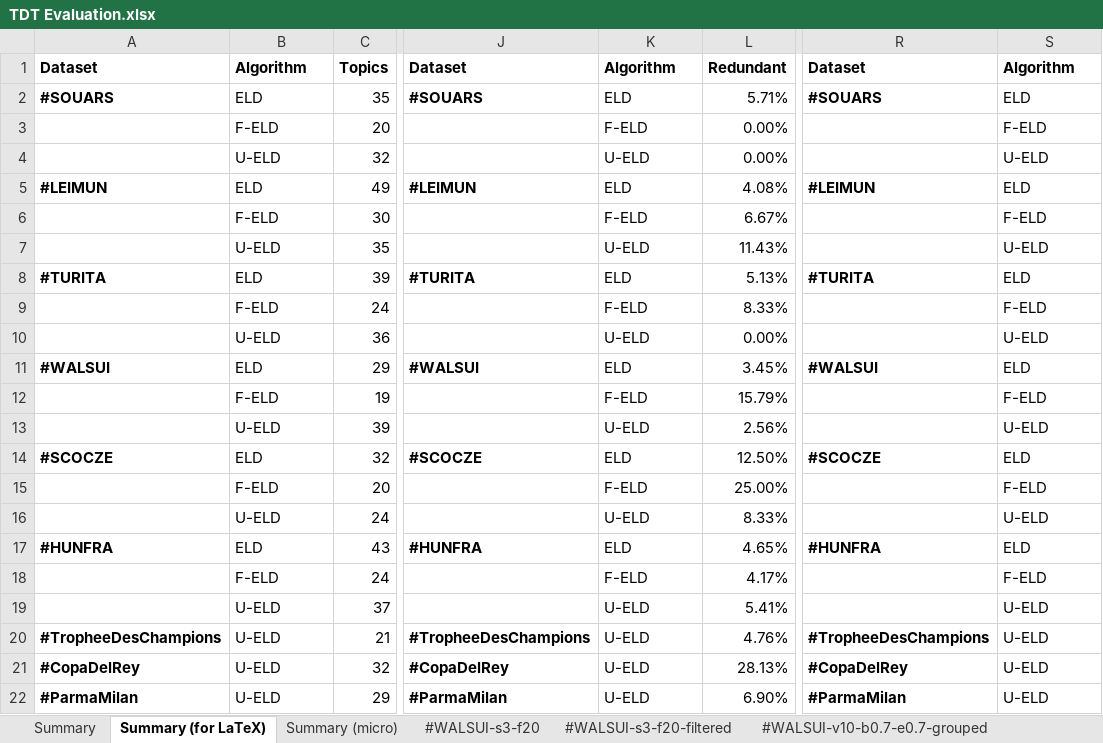
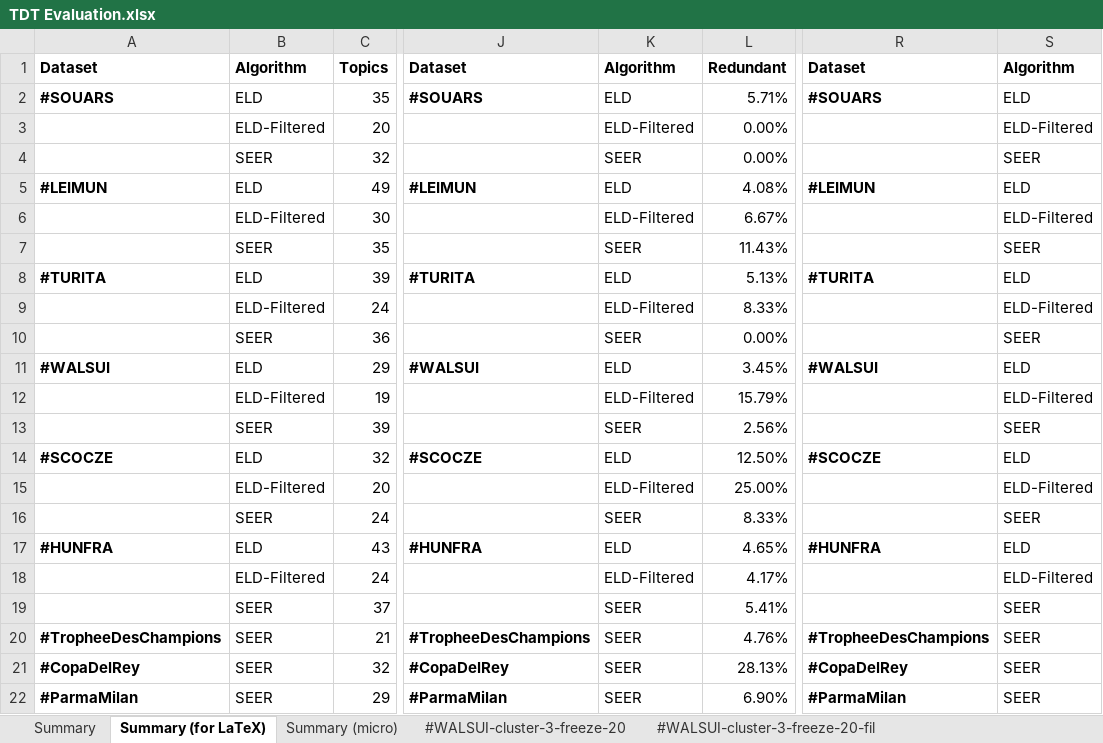
Before and after one commit to NicholasMamo/phd-data, an Excel workbook: chapter-6/section-6.3/sheets/TDT Evaluation.xlsx, sheet Summary (for LaTeX), drawn as a sheet; only a part is shown, gaps mark what is left out; values as stored, in another font and other column widths than the file's, no borders; charts and pictures not drawn; the diff names each change by its address in the sheet, - before the commit and + after, or states it on an @@ line.

Commit message:
Add the sheets used in Chapter 6 with friendlier names

```diff
--- a/chapter-6/section-6.3/sheets/TDT Evaluation.xlsx (sheet Summary (for LaTeX))
+++ b/chapter-6/section-6.3/sheets/TDT Evaluation.xlsx (sheet Summary (for LaTeX))
-sheet tab: #WALSUI-s3-f20
+sheet tab: #WALSUI-cluster-3-freeze-20
-sheet tab: #WALSUI-s3-f20-filtered
+sheet tab: #WALSUI-cluster-3-freeze-20-fil
-B3 (Algorithm): F-ELD
+B3 (Algorithm): ELD-Filtered
-K3 (Algorithm): F-ELD
+K3 (Algorithm): ELD-Filtered
-S3 (Algorithm): F-ELD
+S3 (Algorithm): ELD-Filtered
-B4 (Algorithm): U-ELD
+B4 (Algorithm): SEER
-K4 (Algorithm): U-ELD
+K4 (Algorithm): SEER
-S4 (Algorithm): U-ELD
+S4 (Algorithm): SEER
-B6 (Algorithm): F-ELD
+B6 (Algorithm): ELD-Filtered
-K6 (Algorithm): F-ELD
+K6 (Algorithm): ELD-Filtered
-S6 (Algorithm): F-ELD
+S6 (Algorithm): ELD-Filtered
-B7 (Algorithm): U-ELD
+B7 (Algorithm): SEER
-K7 (Algorithm): U-ELD
+K7 (Algorithm): SEER
-S7 (Algorithm): U-ELD
+S7 (Algorithm): SEER
-B9 (Algorithm): F-ELD
+B9 (Algorithm): ELD-Filtered
-K9 (Algorithm): F-ELD
+K9 (Algorithm): ELD-Filtered
-S9 (Algorithm): F-ELD
+S9 (Algorithm): ELD-Filtered
-B10 (Algorithm): U-ELD
+B10 (Algorithm): SEER
-K10 (Algorithm): U-ELD
+K10 (Algorithm): SEER
-S10 (Algorithm): U-ELD
+S10 (Algorithm): SEER
-B12 (Algorithm): F-ELD
+B12 (Algorithm): ELD-Filtered
-K12 (Algorithm): F-ELD
+K12 (Algorithm): ELD-Filtered
-S12 (Algorithm): F-ELD
+S12 (Algorithm): ELD-Filtered
-B13 (Algorithm): U-ELD
+B13 (Algorithm): SEER
-K13 (Algorithm): U-ELD
+K13 (Algorithm): SEER
-S13 (Algorithm): U-ELD
+S13 (Algorithm): SEER
-B15 (Algorithm): F-ELD
+B15 (Algorithm): ELD-Filtered
-K15 (Algorithm): F-ELD
+K15 (Algorithm): ELD-Filtered
-S15 (Algorithm): F-ELD
+S15 (Algorithm): ELD-Filtered
-B16 (Algorithm): U-ELD
+B16 (Algorithm): SEER
-K16 (Algorithm): U-ELD
+K16 (Algorithm): SEER
-S16 (Algorithm): U-ELD
+S16 (Algorithm): SEER
-B18 (Algorithm): F-ELD
+B18 (Algorithm): ELD-Filtered
-K18 (Algorithm): F-ELD
+K18 (Algorithm): ELD-Filtered
-S18 (Algorithm): F-ELD
+S18 (Algorithm): ELD-Filtered
-B19:B22 (Algorithm): U-ELD
+B19:B22 (Algorithm): SEER
-K19:K22 (Algorithm): U-ELD
+K19:K22 (Algorithm): SEER
-S19:S22 (Algorithm): U-ELD
+S19:S22 (Algorithm): SEER
```
Also changed, not shown: sheet #SCOCZE-cluster-3-freeze-20, sheet #CopaDelRey-volume-2-burst-0.8-, sheet #HUNFRA-cluster-5-freeze-20, sheet #ParmaMilan-volume-3-burst-0.8-, sheet #TropheeDesChampions-volume-3-b, sheet #LEIMUN-cluster-10-freeze-5, 8 more sheets, other sheet tabs, charts or pictures, chapter-6/section-6.3/sheets/Streamed evaluation.xlsx, 4 other files.
